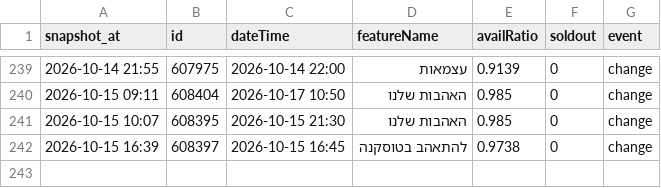
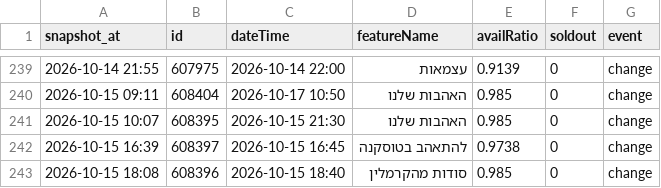
Before and after one commit to guy-go-ld/lev-smadar-tracker, a CSV file: data/changes/2026-10.csv, drawn as a sheet; only a part is shown, gaps mark what is left out.

Commit message:
snapshot 2026-10-15 18:08

```diff
--- a/data/changes/2026-10.csv
+++ b/data/changes/2026-10.csv
@@ -242 +242,2 @@ snapshot_at,id,dateTime,featureName,availRatio,soldout,event
 2026-10-15 16:39,608397,2026-10-15 16:45,להתאהב בטוסקנה,0.9738,0,change
+2026-10-15 18:08,608396,2026-10-15 18:40,סודות מהקרמלין,0.985,0,change
```
Also changed, not shown: data/presentations.csv, data/runs/2026-10.csv, 4 other files.
